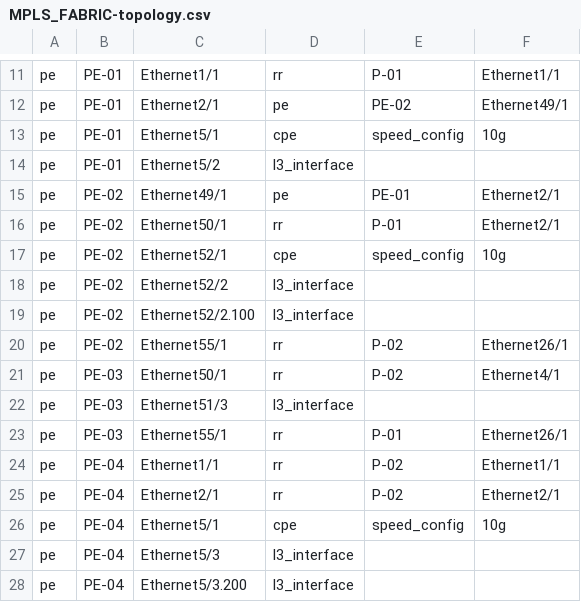
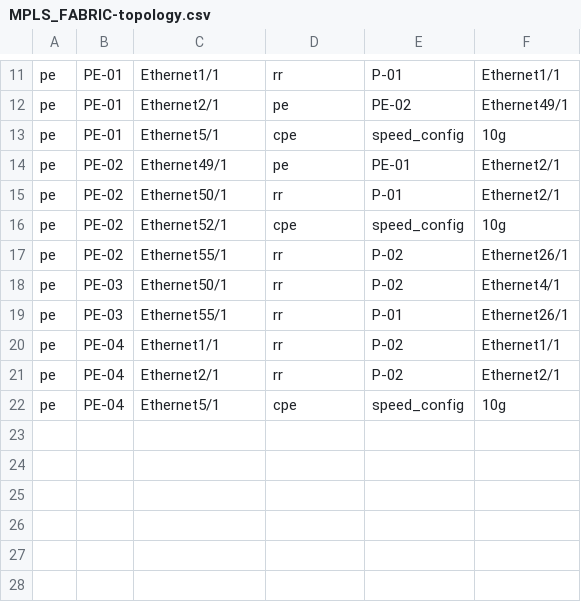
Before and after one commit to emilarista/avd-mpls-example, a CSV file: documentation/fabric/MPLS_FABRIC-topology.csv, drawn as a sheet; only a part is shown, gaps mark what is left out.

```diff
--- a/documentation/fabric/MPLS_FABRIC-topology.csv
+++ b/documentation/fabric/MPLS_FABRIC-topology.csv
@@ -13,3 +13,2 @@ pe,PE-01,Ethernet2/1,pe,PE-02,Ethernet49/1
 pe,PE-01,Ethernet5/1,cpe,speed_config,10g
-pe,PE-01,Ethernet5/2,l3_interface,,
 pe,PE-02,Ethernet49/1,pe,PE-01,Ethernet2/1
@@ -17,7 +16,4 @@ pe,PE-02,Ethernet50/1,rr,P-01,Ethernet2/1
 pe,PE-02,Ethernet52/1,cpe,speed_config,10g
-pe,PE-02,Ethernet52/2,l3_interface,,
-pe,PE-02,Ethernet52/2.100,l3_interface,,
 pe,PE-02,Ethernet55/1,rr,P-02,Ethernet26/1
 pe,PE-03,Ethernet50/1,rr,P-02,Ethernet4/1
-pe,PE-03,Ethernet51/3,l3_interface,,
 pe,PE-03,Ethernet55/1,rr,P-01,Ethernet26/1
@@ -26,3 +22 @@ pe,PE-04,Ethernet2/1,rr,P-02,Ethernet2/1
 pe,PE-04,Ethernet5/1,cpe,speed_config,10g
-pe,PE-04,Ethernet5/3,l3_interface,,
-pe,PE-04,Ethernet5/3.200,l3_interface,,
```
Also changed, not shown: 20 other files.
